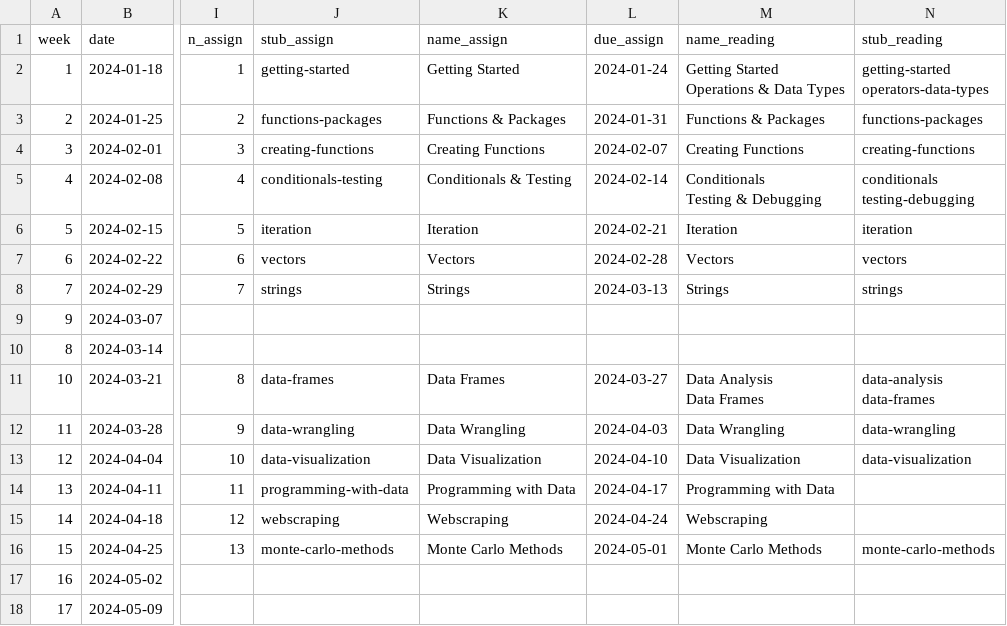
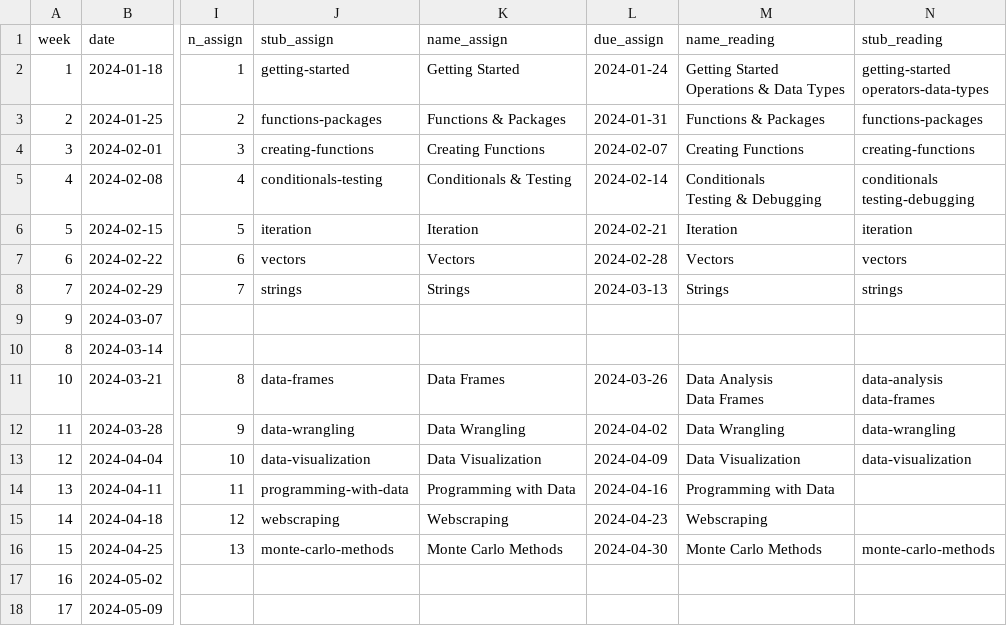
Before and after one commit to emse-p4a-gwu/2024-Spring, a CSV file: schedule.csv, drawn as a sheet; only a part is shown, gaps mark what is left out; the diff names each change by its address in the sheet, - before the commit and + after, or states it on an @@ line.

Commit message:
Update schedule.csv

```diff
--- a/schedule.csv
+++ b/schedule.csv
-L11 (due_assign): 2024-03-27
+L11 (due_assign): 2024-03-26
-L12 (due_assign): 2024-04-03
+L12 (due_assign): 2024-04-02
-L13 (due_assign): 2024-04-10
+L13 (due_assign): 2024-04-09
-L14 (due_assign): 2024-04-17
+L14 (due_assign): 2024-04-16
-L15 (due_assign): 2024-04-24
+L15 (due_assign): 2024-04-23
-L16 (due_assign): 2024-05-01
+L16 (due_assign): 2024-04-30
```
